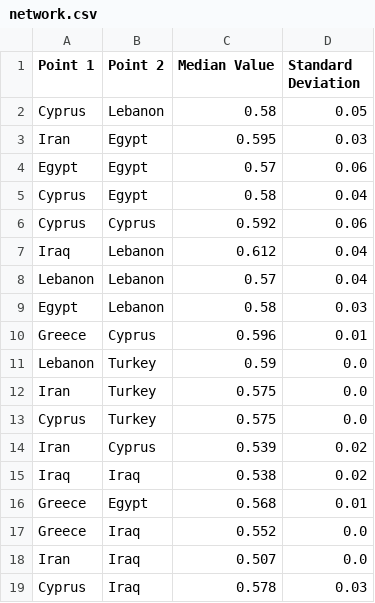
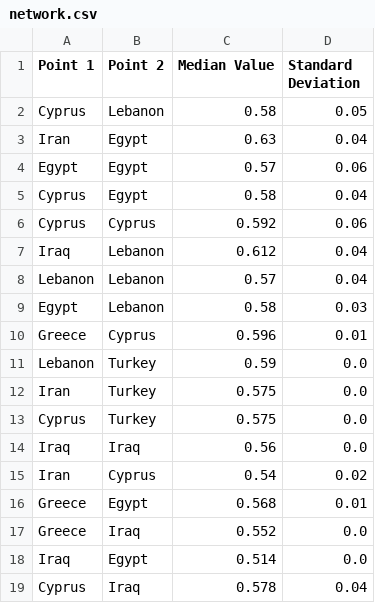
Before and after one commit to maltaweel/ImageComparison, a CSV file: 9-4/network_output/network.csv, drawn as a sheet.

```diff
--- a/9-4/network_output/network.csv
+++ b/9-4/network_output/network.csv
@@ -2,3 +2,3 @@ Point 1,Point 2,Median Value,Standard Deviation
 Cyprus,Lebanon,0.58,0.05
-Iran,Egypt,0.595,0.03
+Iran,Egypt,0.63,0.04
 Egypt,Egypt,0.57,0.06
@@ -13,7 +13,7 @@ Iran,Turkey,0.575,0.0
 Cyprus,Turkey,0.575,0.0
-Iran,Cyprus,0.539,0.02
-Iraq,Iraq,0.538,0.02
+Iraq,Iraq,0.56,0.0
+Iran,Cyprus,0.54,0.02
 Greece,Egypt,0.568,0.01
 Greece,Iraq,0.552,0.0
-Iran,Iraq,0.507,0.0
-Cyprus,Iraq,0.578,0.03
+Iraq,Egypt,0.514,0.0
+Cyprus,Iraq,0.578,0.04
```
Also changed, not shown: image_data/imageLink.csv, network_output/network.csv, 15 other files.
